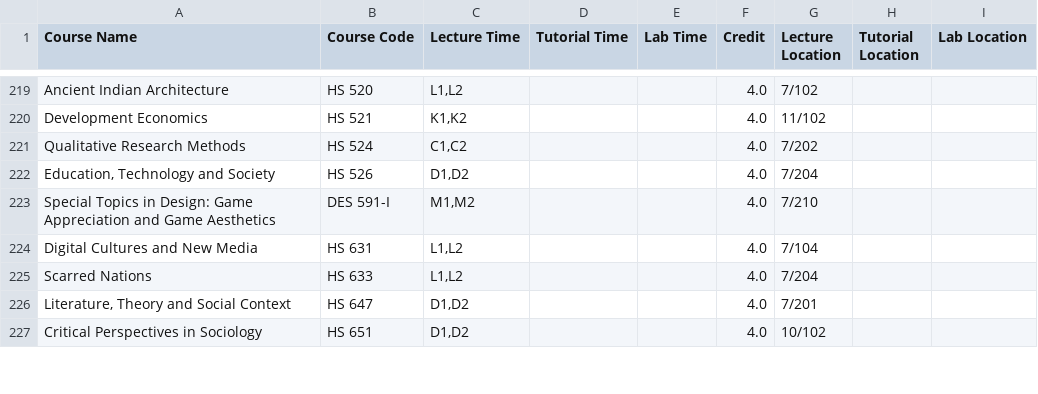
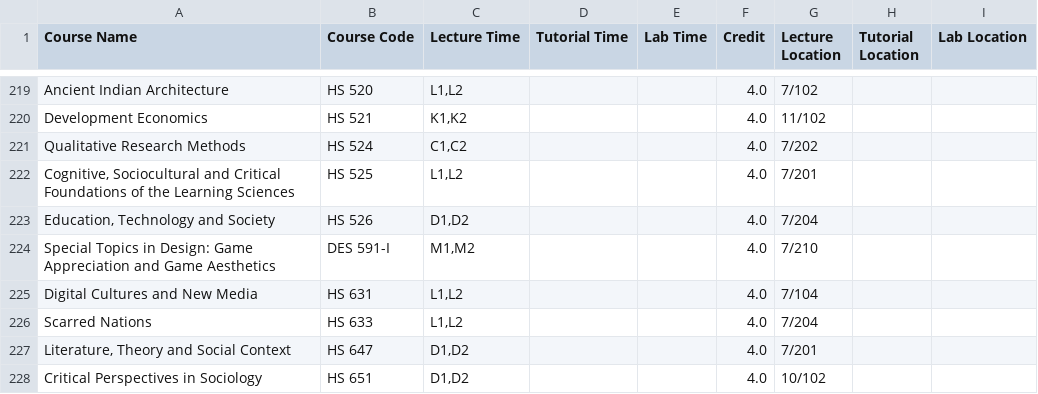
Before and after one commit to Naveen-Pal/timetable_2024-25, a CSV file: Updated_Processed_Timetable.csv, drawn as a sheet; only a part is shown, gaps mark what is left out.

```diff
--- a/Updated_Processed_Timetable.csv
+++ b/Updated_Processed_Timetable.csv
@@ -226,2 +226,3 @@ Development Economics,HS 521,"K1,K2",,,4.0,11/102,,
 Qualitative Research Methods,HS 524,"C1,C2",,,4.0,7/202,,
+"Cognitive, Sociocultural and Critical Foundations of the Learning Sciences",HS 525,"L1,L2",,,4.0,7/201,,
 "Education, Technology and Society",HS 526,"D1,D2",,,4.0,7/204,,
```
Also changed, not shown: Timetable.csv.
